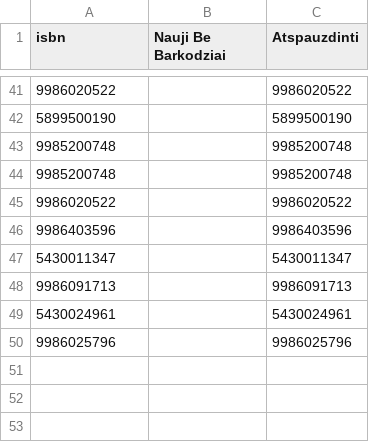
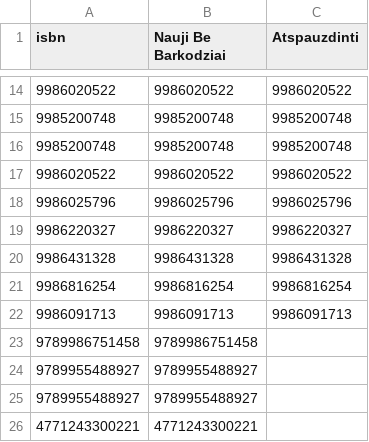
Before and after one commit to JustPause/KVM-bibliotekos-sistema, a CSV file: csv/Knygos_Be_Barkodo.csv, drawn as a sheet; only a part is shown, gaps mark what is left out; the diff covers the shown part only.

```diff
--- a/csv/Knygos_Be_Barkodo.csv
+++ b/csv/Knygos_Be_Barkodo.csv
@@ -41,10 +14,13 @@ isbn,Nauji Be Barkodziai,Atspauzdinti
-9986020522,,9986020522
-5899500190,,5899500190
-9985200748,,9985200748
-9985200748,,9985200748
-9986020522,,9986020522
-9986403596,,9986403596
-5430011347,,5430011347
-9986091713,,9986091713
-5430024961,,5430024961
-9986025796,,9986025796
+9986020522,9986020522,9986020522
+9985200748,9985200748,9985200748
+9985200748,9985200748,9985200748
+9986020522,9986020522,9986020522
+9986025796,9986025796,9986025796
+9986220327,9986220327,9986220327
+9986431328,9986431328,9986431328
+9986816254,9986816254,9986816254
+9986091713,9986091713,9986091713
+9789986751458,9789986751458,
+9789955488927,9789955488927,
+9789955488927,9789955488927,
+4771243300221,4771243300221,
```
Also changed, not shown: 12 added rows and 39 removed rows elsewhere in this file, csv/Knygos_Su_Viskuom.csv, 6 other files.
